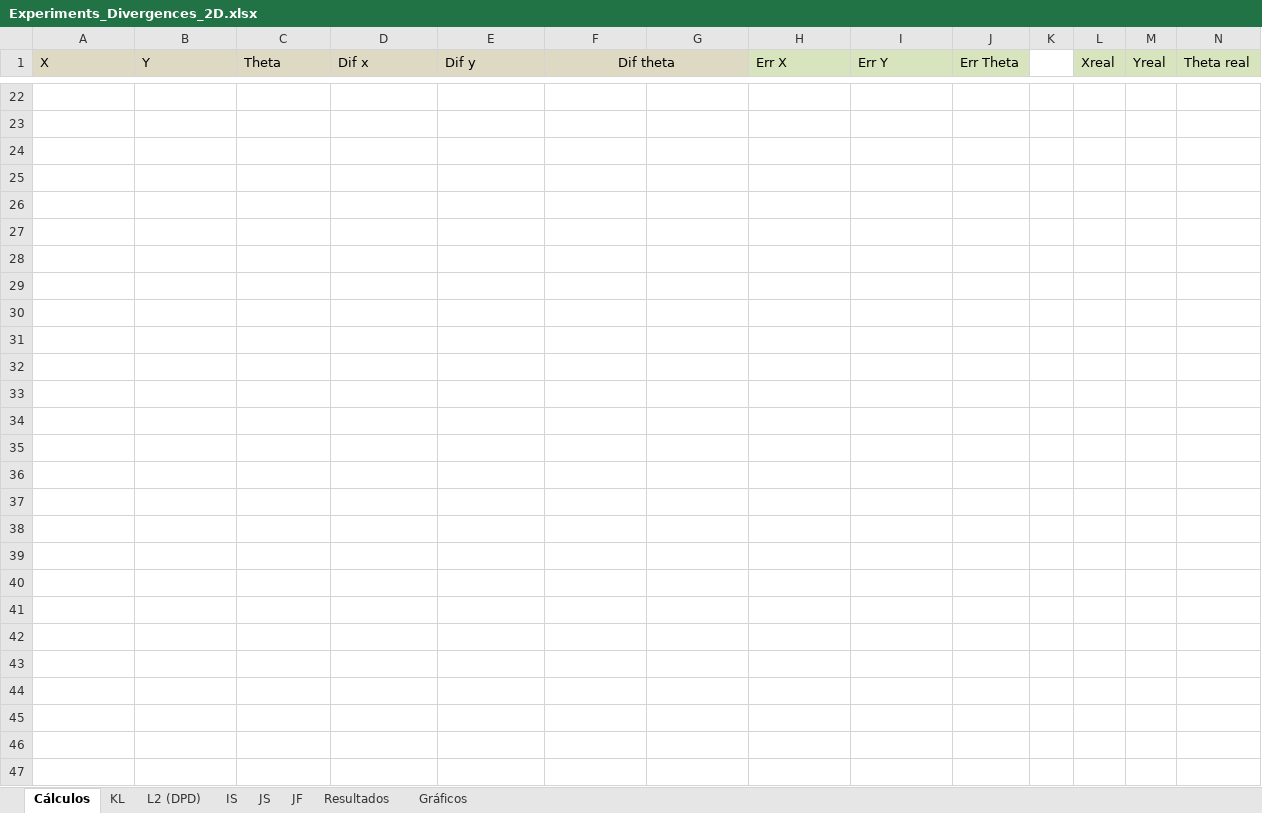
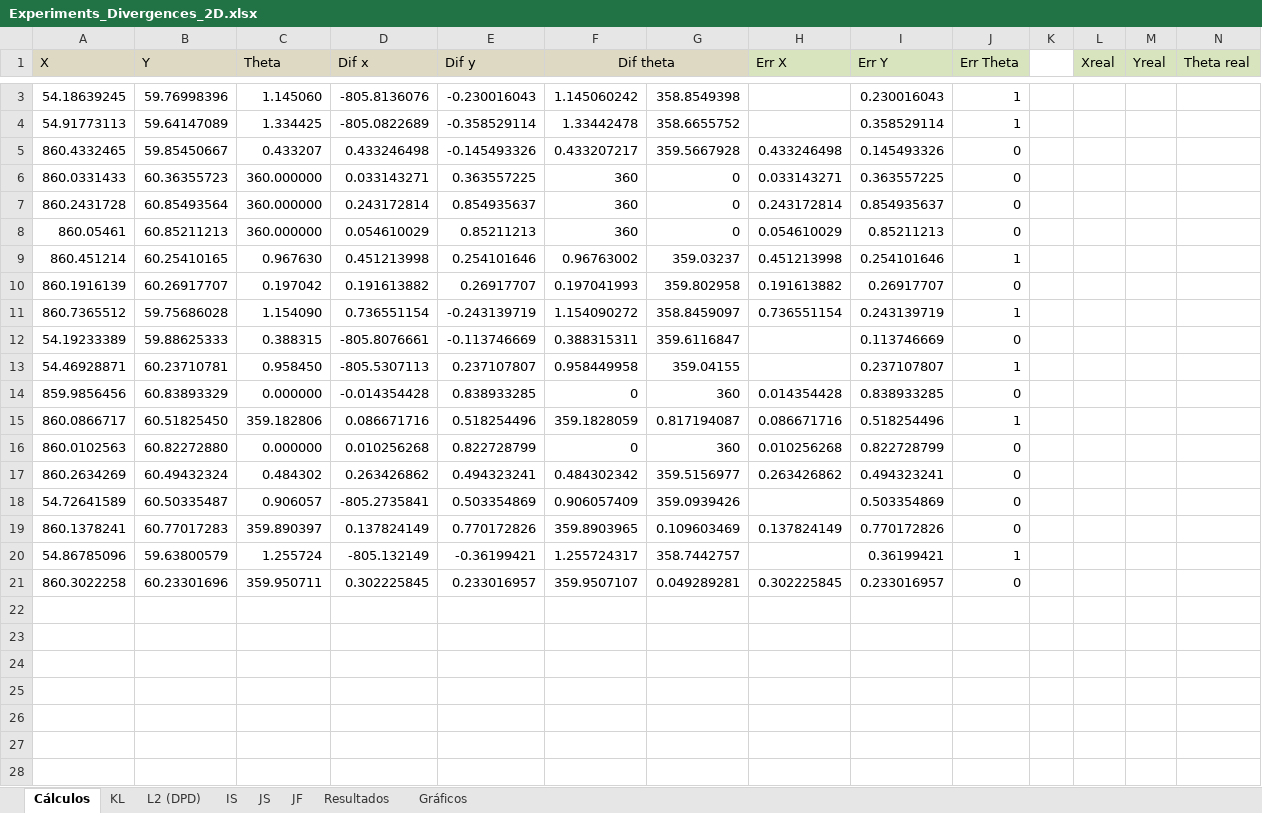
Before and after one commit to jcarballeira/2Dlocalization, an Excel workbook: Experiments_Divergences_2D.xlsx, sheet Cálculos, drawn as a sheet; only a part is shown, gaps mark what is left out; the shorter side is filled out with more unchanged rows; values as stored, in another font and other column widths than the file's, no borders; the diff covers the shown part only; the diff names each change by its address in the sheet, - before the commit and + after, or states it on an @@ line.

```diff
--- a/Experiments_Divergences_2D.xlsx (sheet Cálculos)
+++ b/Experiments_Divergences_2D.xlsx (sheet Cálculos)
+row 3: 54.18639245 | 59.76998396 | 1.145060 | -805.8136076 | -0.230016043 | 1.145060242 | 358.8549398 |  | 0.230016043 | 1
+row 4: 54.91773113 | 59.64147089 | 1.334425 | -805.0822689 | -0.358529114 | 1.33442478 | 358.6655752 |  | 0.358529114 | 1
+row 5: 860.4332465 | 59.85450667 | 0.433207 | 0.433246498 | -0.145493326 | 0.433207217 | 359.5667928 | 0.433246498 | 0.145493326 | 0
+row 6: 860.0331433 | 60.36355723 | 360.000000 | 0.033143271 | 0.363557225 | 360 | 0 | 0.033143271 | 0.363557225 | 0
+row 7: 860.2431728 | 60.85493564 | 360.000000 | 0.243172814 | 0.854935637 | 360 | 0 | 0.243172814 | 0.854935637 | 0
+row 8: 860.05461 | 60.85211213 | 360.000000 | 0.054610029 | 0.85211213 | 360 | 0 | 0.054610029 | 0.85211213 | 0
+row 9: 860.451214 | 60.25410165 | 0.967630 | 0.451213998 | 0.254101646 | 0.96763002 | 359.03237 | 0.451213998 | 0.254101646 | 1
+row 10: 860.1916139 | 60.26917707 | 0.197042 | 0.191613882 | 0.26917707 | 0.197041993 | 359.802958 | 0.191613882 | 0.26917707 | 0
+row 11: 860.7365512 | 59.75686028 | 1.154090 | 0.736551154 | -0.243139719 | 1.154090272 | 358.8459097 | 0.736551154 | 0.243139719 | 1
+row 12: 54.19233389 | 59.88625333 | 0.388315 | -805.8076661 | -0.113746669 | 0.388315311 | 359.6116847 |  | 0.113746669 | 0
+row 13: 54.46928871 | 60.23710781 | 0.958450 | -805.5307113 | 0.237107807 | 0.958449958 | 359.04155 |  | 0.237107807 | 1
+row 14: 859.9856456 | 60.83893329 | 0.000000 | -0.014354428 | 0.838933285 | 0 | 360 | 0.014354428 | 0.838933285 | 0
+row 15: 860.0866717 | 60.51825450 | 359.182806 | 0.086671716 | 0.518254496 | 359.1828059 | 0.817194087 | 0.086671716 | 0.518254496 | 1
+row 16: 860.0102563 | 60.82272880 | 0.000000 | 0.010256268 | 0.822728799 | 0 | 360 | 0.010256268 | 0.822728799 | 0
+row 17: 860.2634269 | 60.49432324 | 0.484302 | 0.263426862 | 0.494323241 | 0.484302342 | 359.5156977 | 0.263426862 | 0.494323241 | 0
+row 18: 54.72641589 | 60.50335487 | 0.906057 | -805.2735841 | 0.503354869 | 0.906057409 | 359.0939426 |  | 0.503354869 | 0
+row 19: 860.1378241 | 60.77017283 | 359.890397 | 0.137824149 | 0.770172826 | 359.8903965 | 0.109603469 | 0.137824149 | 0.770172826 | 0
+row 20: 54.86785096 | 59.63800579 | 1.255724 | -805.132149 | -0.36199421 | 1.255724317 | 358.7442757 |  | 0.36199421 | 1
+row 21: 860.3022258 | 60.23301696 | 359.950711 | 0.302225845 | 0.233016957 | 359.9507107 | 0.049289281 | 0.302225845 | 0.233016957 | 0
```
Also changed, not shown: 3 added rows and 22 removed rows elsewhere in this sheet, sheet JF, charts or pictures, 2 other files.
